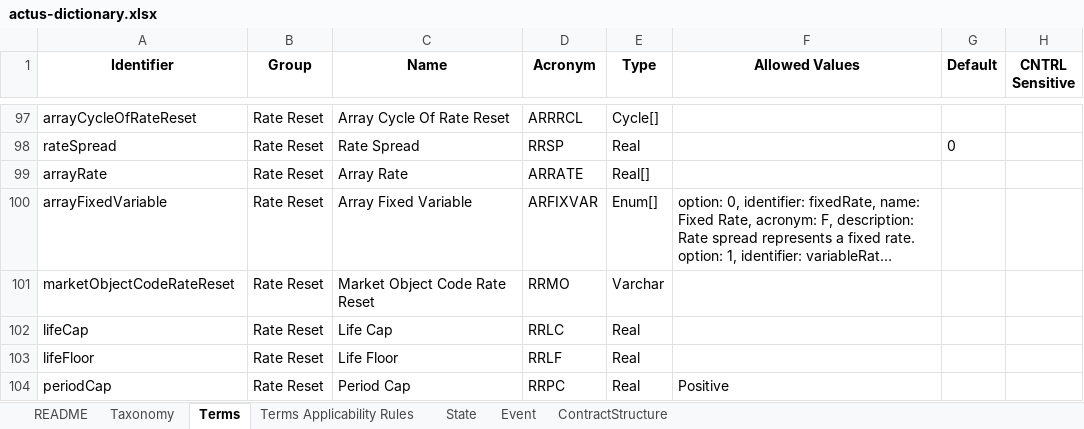
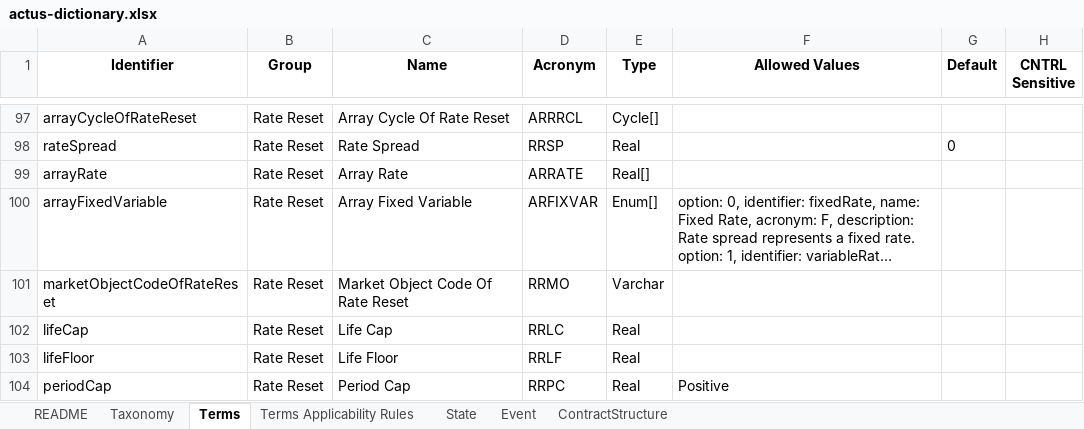
Before and after one commit to actusfrf/actus-dictionary, an Excel workbook: actus-dictionary.xlsx, sheet Terms, drawn as a sheet; only a part is shown, gaps mark what is left out; long unchanged cells end in …; values as stored, in another font and other column widths than the file's, no borders; charts and pictures not drawn; the diff names each change by its address in the sheet, - before the commit and + after, or states it on an @@ line.

Commit message:
fixed marketObjectCodeOfRateReset identifier

```diff
--- a/actus-dictionary.xlsx (sheet Terms)
+++ b/actus-dictionary.xlsx (sheet Terms)
-A101 (Identifier): marketObjectCodeRateReset
+A101 (Identifier): marketObjectCodeOfRateReset
-C101 (Name): Market Object Code Rate Reset
+C101 (Name): Market Object Code Of Rate Reset
```
Also changed, not shown: 3 other files.
